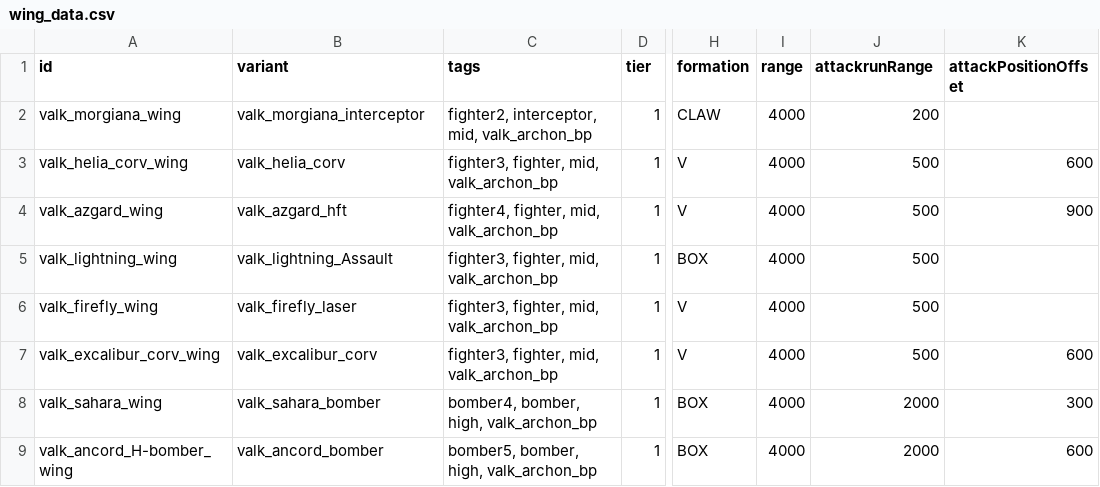
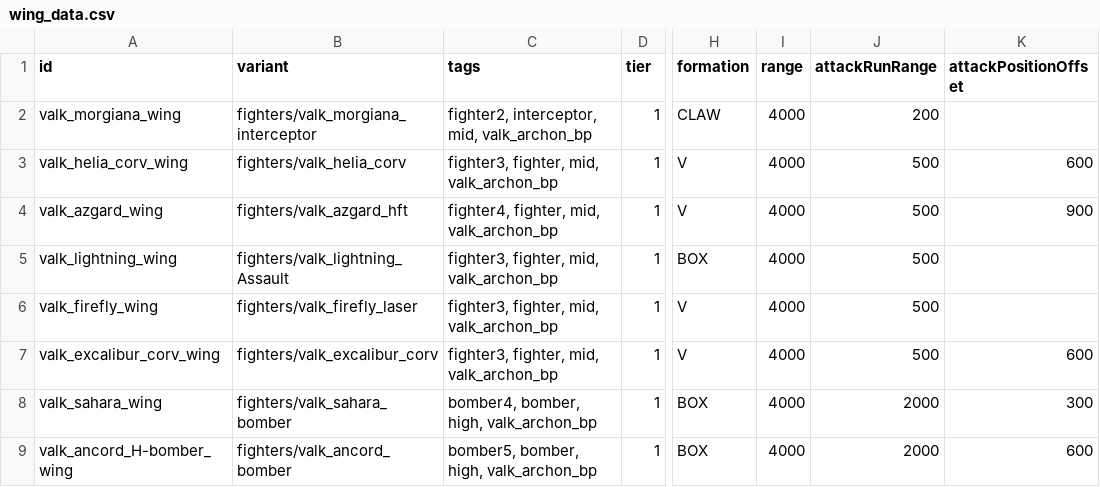
Before and after one commit to Compterra/Starsector-CFF-Valkyrians, a CSV file: data/hulls/wing_data.csv, drawn as a sheet; only a part is shown, gaps mark what is left out; the diff names each change by its address in the sheet, - before the commit and + after, or states it on an @@ line.

```diff
--- a/data/hulls/wing_data.csv
+++ b/data/hulls/wing_data.csv
-J1: attackrunRange
+J1: attackRunRange
-B2 (variant): valk_morgiana_interceptor
+B2 (variant): fighters/valk_morgiana_interceptor
-B3 (variant): valk_helia_corv
+B3 (variant): fighters/valk_helia_corv
-B4 (variant): valk_azgard_hft
+B4 (variant): fighters/valk_azgard_hft
-B5 (variant): valk_lightning_Assault
+B5 (variant): fighters/valk_lightning_Assault
-B6 (variant): valk_firefly_laser
+B6 (variant): fighters/valk_firefly_laser
-B7 (variant): valk_excalibur_corv
+B7 (variant): fighters/valk_excalibur_corv
-B8 (variant): valk_sahara_bomber
+B8 (variant): fighters/valk_sahara_bomber
-B9 (variant): valk_ancord_bomber
+B9 (variant): fighters/valk_ancord_bomber
```
Also changed, not shown: 18 other files.
